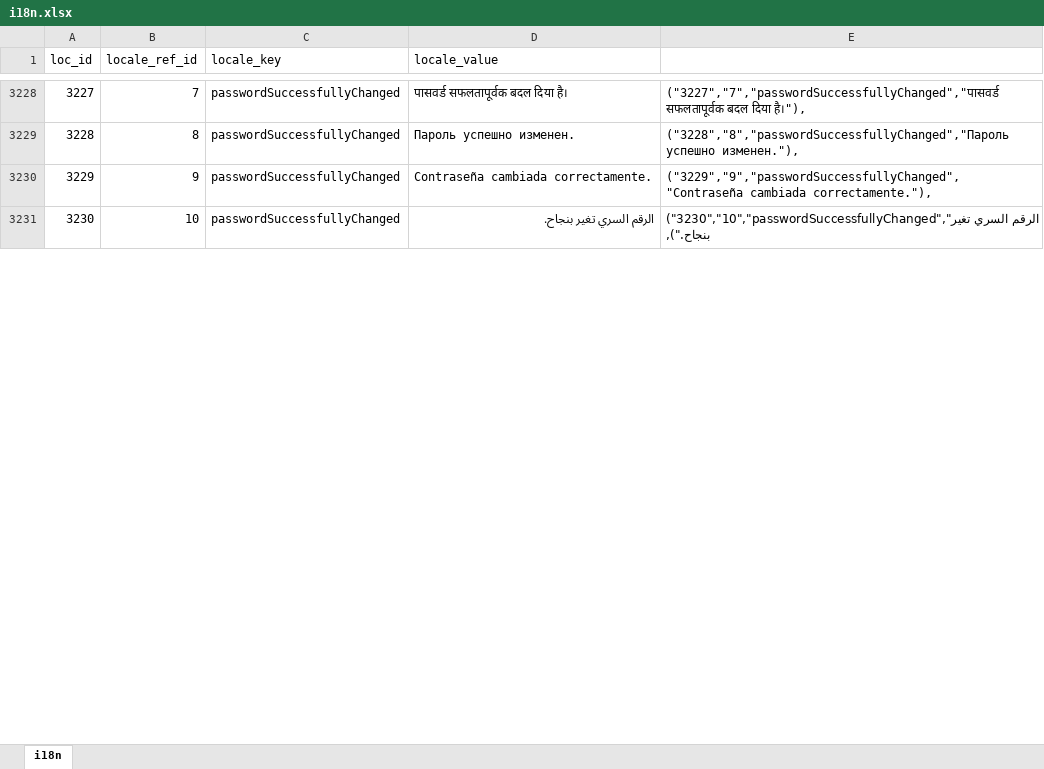
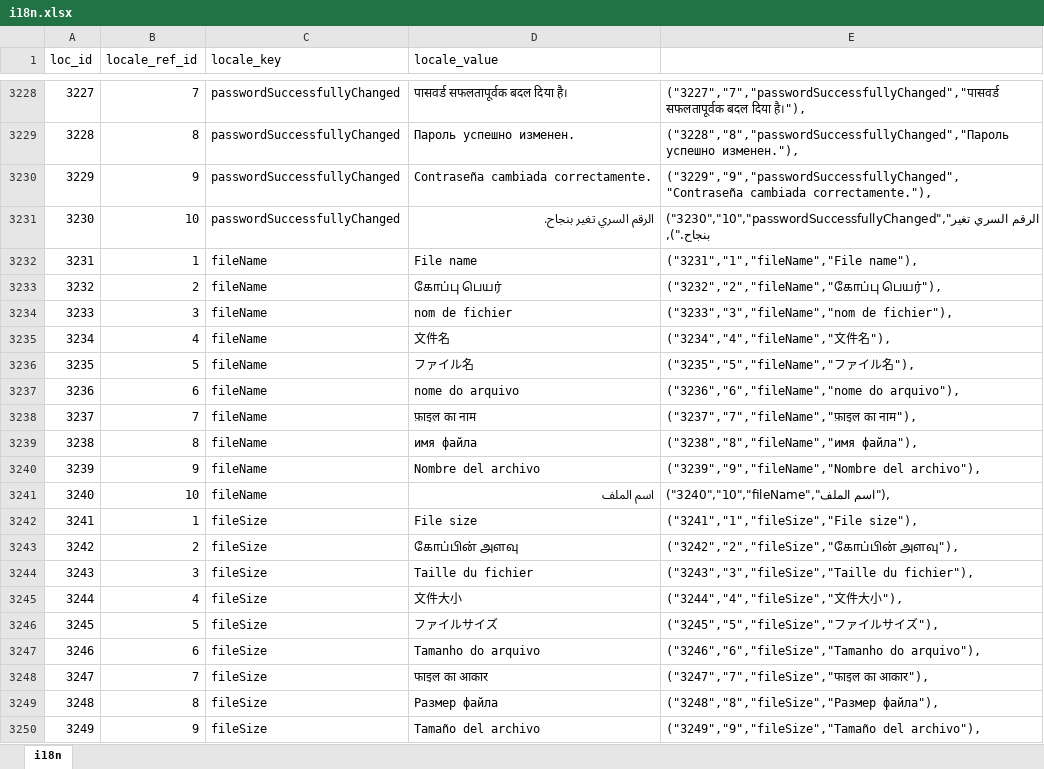
Before and after one commit to bharani-palani/ledgerely, an Excel workbook: i18n.xlsx, sheet i18n, drawn as a sheet; only a part is shown, gaps mark what is left out; values as stored, in another font and other column widths than the file's, no borders; the diff covers the shown part only; the diff names each change by its address in the sheet, - before the commit and + after, or states it on an @@ line.

```diff
--- a/i18n.xlsx (sheet i18n)
+++ b/i18n.xlsx (sheet i18n)
+row 3232: 3231 | 1 | fileName | File name | ("3231","1","fileName","File name"),
+row 3233: 3232 | 2 | fileName | கோப்பு பெயர் | ("3232","2","fileName","கோப்பு பெயர்"),
+row 3234: 3233 | 3 | fileName | nom de fichier | ("3233","3","fileName","nom de fichier"),
+row 3235: 3234 | 4 | fileName | 文件名 | ("3234","4","fileName","文件名"),
+row 3236: 3235 | 5 | fileName | ファイル名 | ("3235","5","fileName","ファイル名"),
+row 3237: 3236 | 6 | fileName | nome do arquivo | ("3236","6","fileName","nome do arquivo"),
+row 3238: 3237 | 7 | fileName | फ़ाइल का नाम | ("3237","7","fileName","फ़ाइल का नाम"),
+row 3239: 3238 | 8 | fileName | имя файла | ("3238","8","fileName","имя файла"),
+row 3240: 3239 | 9 | fileName | Nombre del archivo | ("3239","9","fileName","Nombre del archivo"),
+row 3241: 3240 | 10 | fileName | اسم الملف | ("3240","10","fileName","اسم الملف"),
+row 3242: 3241 | 1 | fileSize | File size | ("3241","1","fileSize","File size"),
+row 3243: 3242 | 2 | fileSize | கோப்பின் அளவு | ("3242","2","fileSize","கோப்பின் அளவு"),
+row 3244: 3243 | 3 | fileSize | Taille du fichier | ("3243","3","fileSize","Taille du fichier"),
+row 3245: 3244 | 4 | fileSize | 文件大小 | ("3244","4","fileSize","文件大小"),
+row 3246: 3245 | 5 | fileSize | ファイルサイズ | ("3245","5","fileSize","ファイルサイズ"),
+row 3247: 3246 | 6 | fileSize | Tamanho do arquivo | ("3246","6","fileSize","Tamanho do arquivo"),
+row 3248: 3247 | 7 | fileSize | फाइल का आकार | ("3247","7","fileSize","फाइल का आकार"),
+row 3249: 3248 | 8 | fileSize | Размер файла | ("3248","8","fileSize","Размер файла"),
+row 3250: 3249 | 9 | fileSize | Tamaño del archivo | ("3249","9","fileSize","Tamaño del archivo"),
```
Also changed, not shown: 251 added rows, 40 removed rows and row numbers in column A elsewhere in this sheet, 14 other files.
